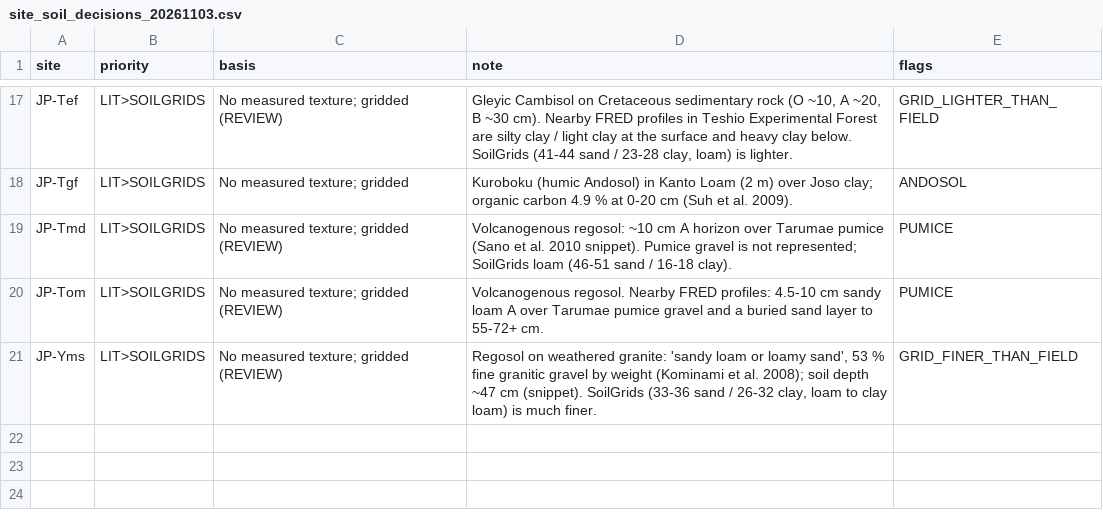
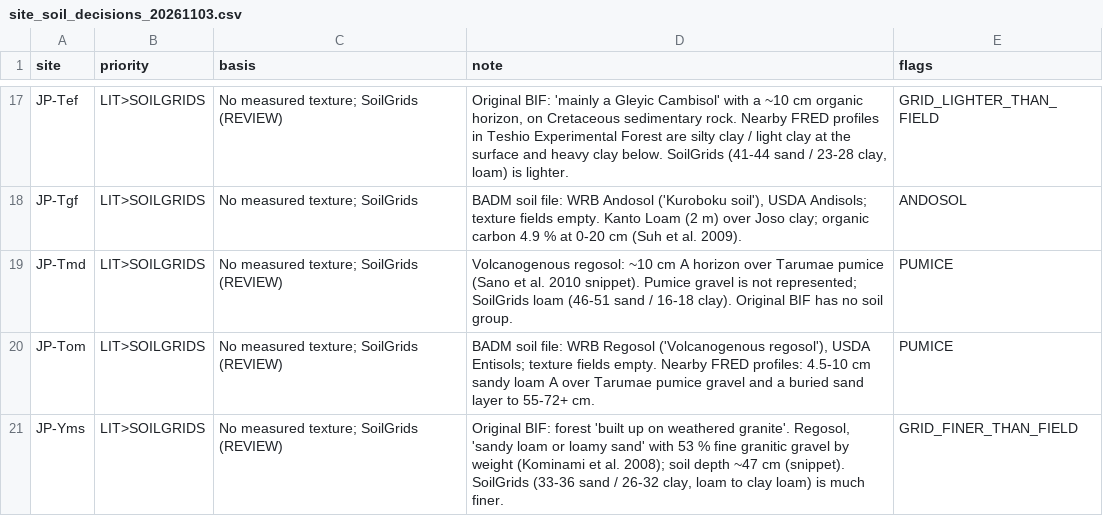
Before and after one commit to lyanyeung/CLM-FATES-single-site-workflows, a CSV file: examples/OzFlux_JapanFlux_Soil/data/site_soil_decisions_20261103.csv, drawn as a sheet; only a part is shown, gaps mark what is left out; the diff covers the shown part only; the diff names each change by its address in the sheet, - before the commit and + after, or states it on an @@ line.

```diff
--- a/examples/OzFlux_JapanFlux_Soil/data/site_soil_decisions_20261103.csv
+++ b/examples/OzFlux_JapanFlux_Soil/data/site_soil_decisions_20261103.csv
-C17 (basis): No measured texture; gridded (REVIEW)
+C17 (basis): No measured texture; SoilGrids (REVIEW)
-D17 (note): Gleyic Cambisol on Cretaceous sedimentary rock (O ~10, A ~20, B ~30 cm). Nearby FRED…
+D17 (note): Original BIF: 'mainly a Gleyic Cambisol' with a ~10 cm organic horizon, on Cretaceous sedimentary rock. Nearby FRED…
-C18 (basis): No measured texture; gridded
+C18 (basis): No measured texture; SoilGrids
-D18 (note): Kuroboku (humic Andosol) in Kanto Loam…
+D18 (note): BADM soil file: WRB Andosol ('Kuroboku soil'), USDA Andisols; texture fields empty. Kanto Loam…
-C19:C21 (basis): No measured texture; gridded (REVIEW)
+C19:C21 (basis): No measured texture; SoilGrids (REVIEW)
-D19 (note): …16-18 clay).
+D19 (note): …16-18 clay). Original BIF has no soil group.
-D20 (note): Volcanogenous regosol. Nearby FRED…
+D20 (note): BADM soil file: WRB Regosol ('Volcanogenous regosol'), USDA Entisols; texture fields empty. Nearby FRED…
-D21 (note): Regosol on weathered granite: 'sandy loam or loamy sand', 53 %…
+D21 (note): Original BIF: forest 'built up on weathered granite'. Regosol, 'sandy loam or loamy sand' with 53 %…
```
Also changed, not shown: 36 edited cells elsewhere in this file, examples/OzFlux_JapanFlux_Soil/OZ_JP_RECOMMENDED_CLM10_SOIL_TEXTURE_LONG_20261103.csv, examples/OzFlux_JapanFlux_Soil/OZ_JP_RECOMMENDED_CLM10_SOIL_TEXTURE_WIDE_20261103.csv, 7 other files.
